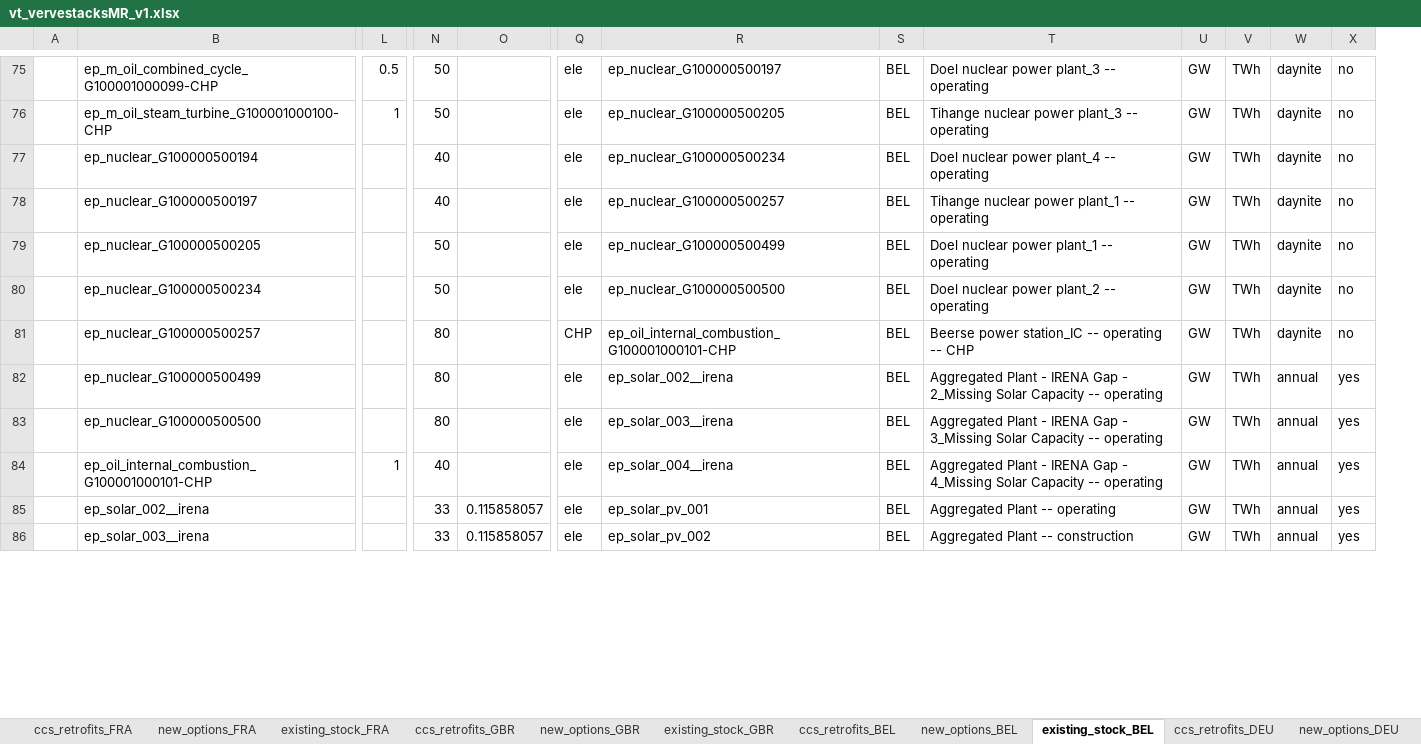
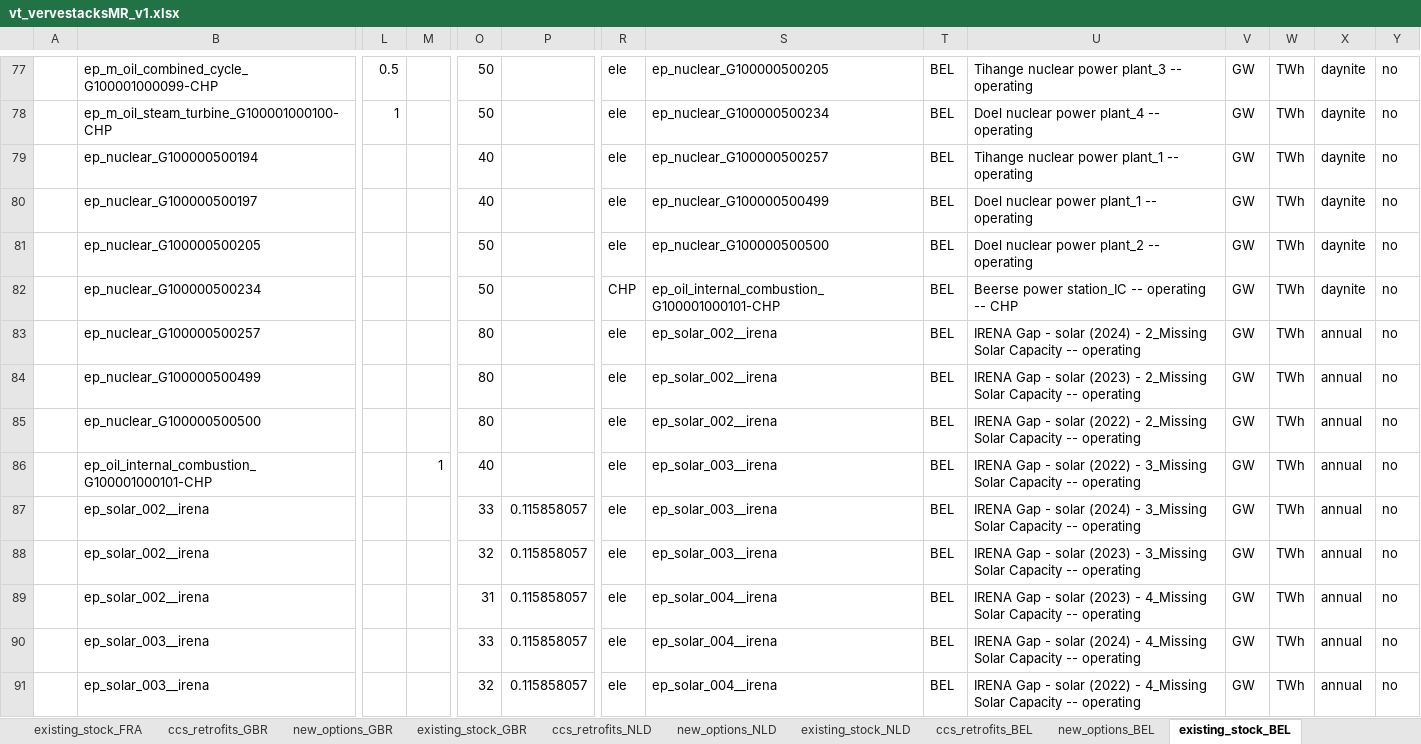
Before and after one commit to akanudia/VS_CEA_8C, an Excel workbook: vt_vervestacksMR_v1.xlsx, sheet existing_stock_BEL, drawn as a sheet; only a part is shown, gaps mark what is left out; values as stored, in another font and other column widths than the file's, no borders; addresses are those after the commit; rows hold the shown columns only; the diff covers the shown part only; the diff names each change by its address in the sheet, - before the commit and + after, or states it on an @@ line.

```diff
--- a/vt_vervestacksMR_v1.xlsx (sheet existing_stock_BEL)
+++ b/vt_vervestacksMR_v1.xlsx (sheet existing_stock_BEL)
+column M, row 86: 1
-S77: ep_nuclear_G100000500197
+S77: ep_nuclear_G100000500205
-U77: Doel nuclear power plant_3 -- operating
+U77: Tihange nuclear power plant_3 -- operating
-S78: ep_nuclear_G100000500205
+S78: ep_nuclear_G100000500234
-U78: Tihange nuclear power plant_3 -- operating
+U78: Doel nuclear power plant_4 -- operating
-S79: ep_nuclear_G100000500234
+S79: ep_nuclear_G100000500257
-U79: Doel nuclear power plant_4 -- operating
+U79: Tihange nuclear power plant_1 -- operating
-S80: ep_nuclear_G100000500257
+S80: ep_nuclear_G100000500499
-U80: Tihange nuclear power plant_1 -- operating
+U80: Doel nuclear power plant_1 -- operating
-S81: ep_nuclear_G100000500499
+S81: ep_nuclear_G100000500500
-U81: Doel nuclear power plant_1 -- operating
+U81: Doel nuclear power plant_2 -- operating
-R82: ele
+R82: CHP
-S82: ep_nuclear_G100000500500
+S82: ep_oil_internal_combustion_G100001000101-CHP
-U82: Doel nuclear power plant_2 -- operating
+U82: Beerse power station_IC -- operating -- CHP
-R83: CHP
+R83: ele
-S83: ep_oil_internal_combustion_G100001000101-CHP
+S83: ep_solar_002__irena
-U83: Beerse power station_IC -- operating -- CHP
+U83: IRENA Gap - solar (2024) - 2_Missing Solar Capacity -- operating
-X83: daynite
+X83: annual
-U84: Aggregated Plant - IRENA Gap - 2_Missing…
+U84: IRENA Gap - solar (2023) - 2_Missing…
-Y84:Y87: yes
+Y84:Y87: no
-S85: ep_solar_003__irena
+S85: ep_solar_002__irena
-U85: Aggregated Plant - IRENA Gap - 3_Missing Solar Capacity…
+U85: IRENA Gap - solar (2022) - 2_Missing Solar Capacity…
-L86: 1
+L86: (empty)
-S86: ep_solar_004__irena
+S86: ep_solar_003__irena
-U86: Aggregated Plant - IRENA Gap - 4_Missing Solar Capacity…
+U86: IRENA Gap - solar (2022) - 3_Missing Solar Capacity…
-S87: ep_solar_pv_001
+S87: ep_solar_003__irena
-U87: Aggregated Plant -- operating
+U87: IRENA Gap - solar (2024) - 3_Missing Solar Capacity -- operating
+row 88:  | ep_solar_002__irena |  |  | 32 | 0.115858057 | ele | ep_solar_003__irena | BEL | IRENA Gap - solar (2023) - 3_Missing Solar Capacity -- operating | GW | TWh | annual | no
+row 89:  | ep_solar_002__irena |  |  | 31 | 0.115858057 | ele | ep_solar_004__irena | BEL | IRENA Gap - solar (2023) - 4_Missing Solar Capacity -- operating | GW | TWh | annual | no
-S90: ep_solar_pv_002
+S90: ep_solar_004__irena
-U90: Aggregated Plant -- construction
+U90: IRENA Gap - solar (2024) - 4_Missing Solar Capacity -- operating
-Y90: yes
+Y90: no
+row 91:  | ep_solar_003__irena |  |  | 32 | 0.115858057 | ele | ep_solar_004__irena | BEL | IRENA Gap - solar (2022) - 4_Missing Solar Capacity -- operating | GW | TWh | annual | no
```
Also changed, not shown: 11 added rows and 101 edited cells elsewhere in this sheet, sheet existing_stock_FRA, sheet existing_stock_DEU, sheet existing_stock_GBR, sheet existing_stock_ITA, sheet existing_stock_ESP, sheet existing_stock_NLD, 12 more sheets, other sheet tabs, SubRES_Tmpl/SubRES_Conventional.xlsx, SuppXLS/Scen_TSParameters_ts_12.xlsx, 23 other files.
